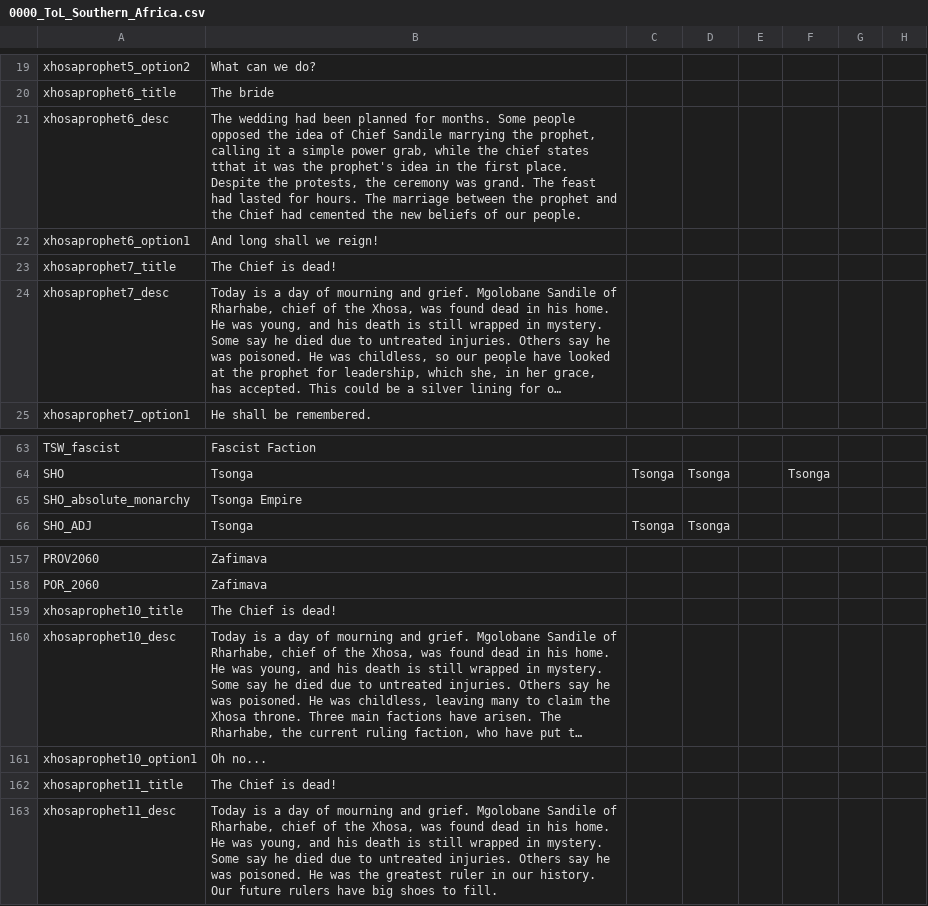
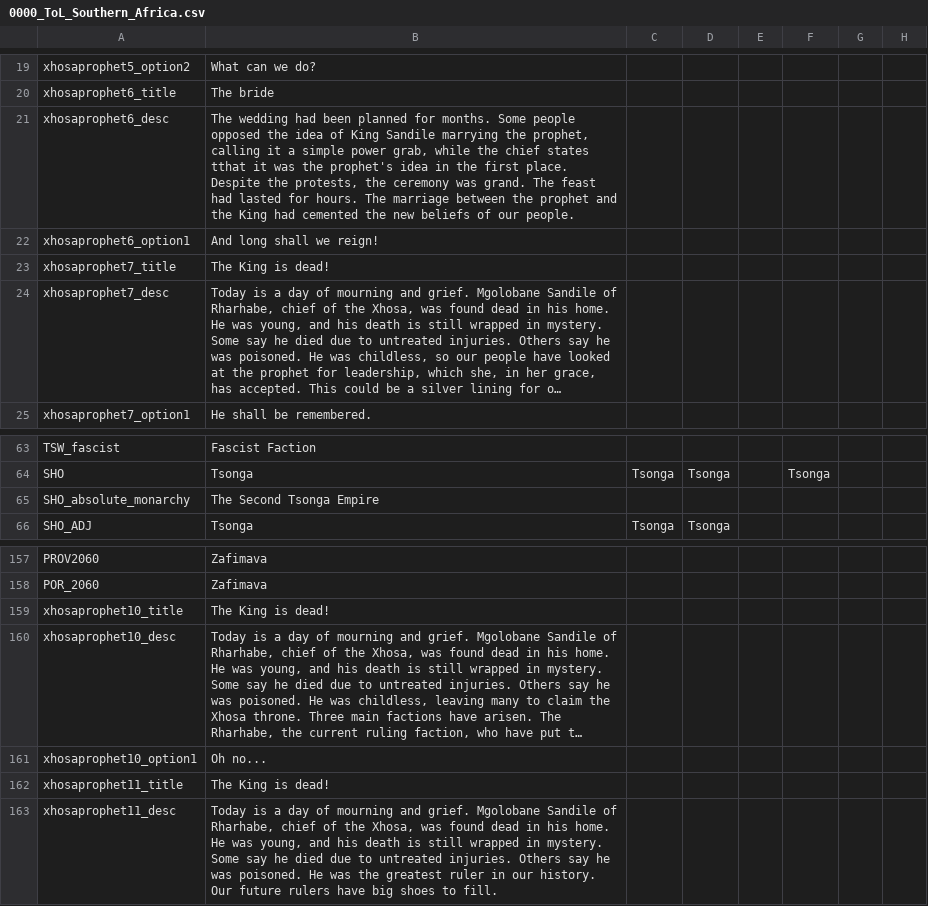
Before and after one commit to Jupiterson/Throne-of-Lorraine, a CSV file: Throne-of-Lorraine/TOL/localisation/0000_ToL_Southern_Africa.csv, drawn as a sheet; only a part is shown, gaps mark what is left out; long unchanged cells end in …; the diff names each change by its address in the sheet, - before the commit and + after, or states it on an @@ line.

```diff
--- a/Throne-of-Lorraine/TOL/localisation/0000_ToL_Southern_Africa.csv
+++ b/Throne-of-Lorraine/TOL/localisation/0000_ToL_Southern_Africa.csv
-B21: …idea of Chief Sandile marrying the prophet, calling it a simple power grab, while the chief states tthat it was the prophet's idea in the first place. Despite the protests, the ceremony was grand. The feast had lasted for hours. The marriage between the prophet and the Chief had cemented…
+B21: …idea of King Sandile marrying the prophet, calling it a simple power grab, while the chief states tthat it was the prophet's idea in the first place. Despite the protests, the ceremony was grand. The feast had lasted for hours. The marriage between the prophet and the King had cemented…
-B23: The Chief is dead!
+B23: The King is dead!
-B65: Tsonga Empire
+B65: The Second Tsonga Empire
-B159: The Chief is dead!
+B159: The King is dead!
-B162: The Chief is dead!
+B162: The King is dead!
```
Also changed, not shown: 1 other file.
